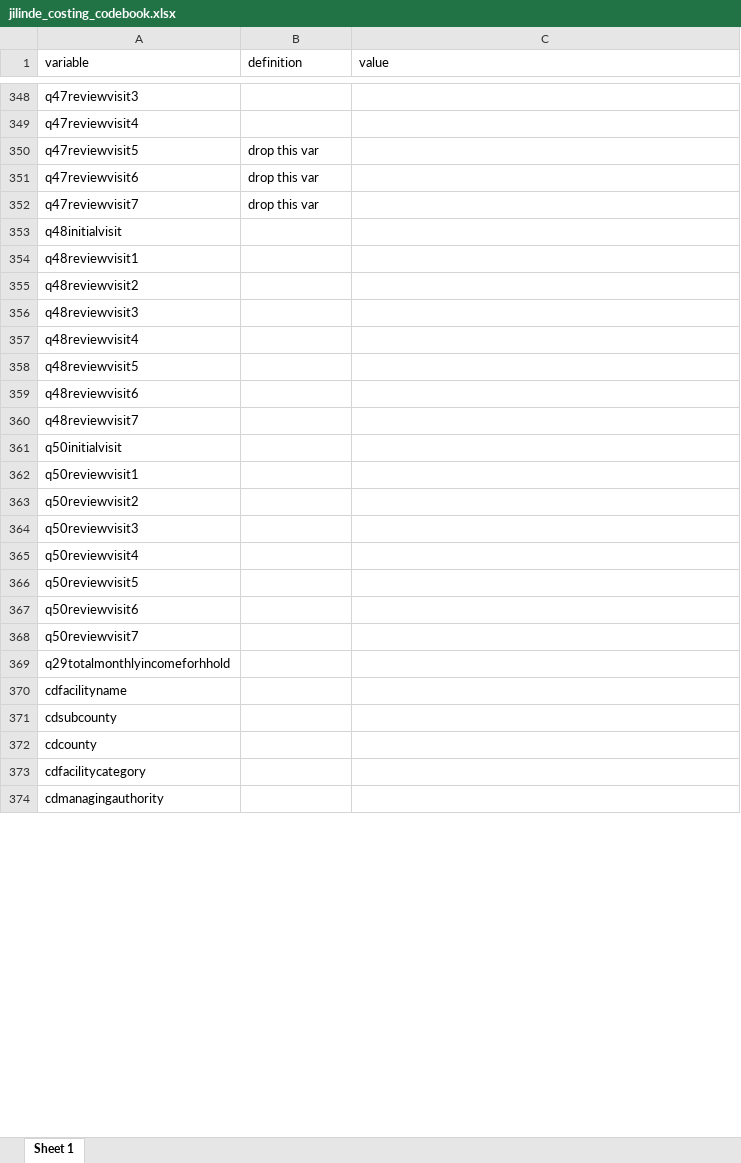
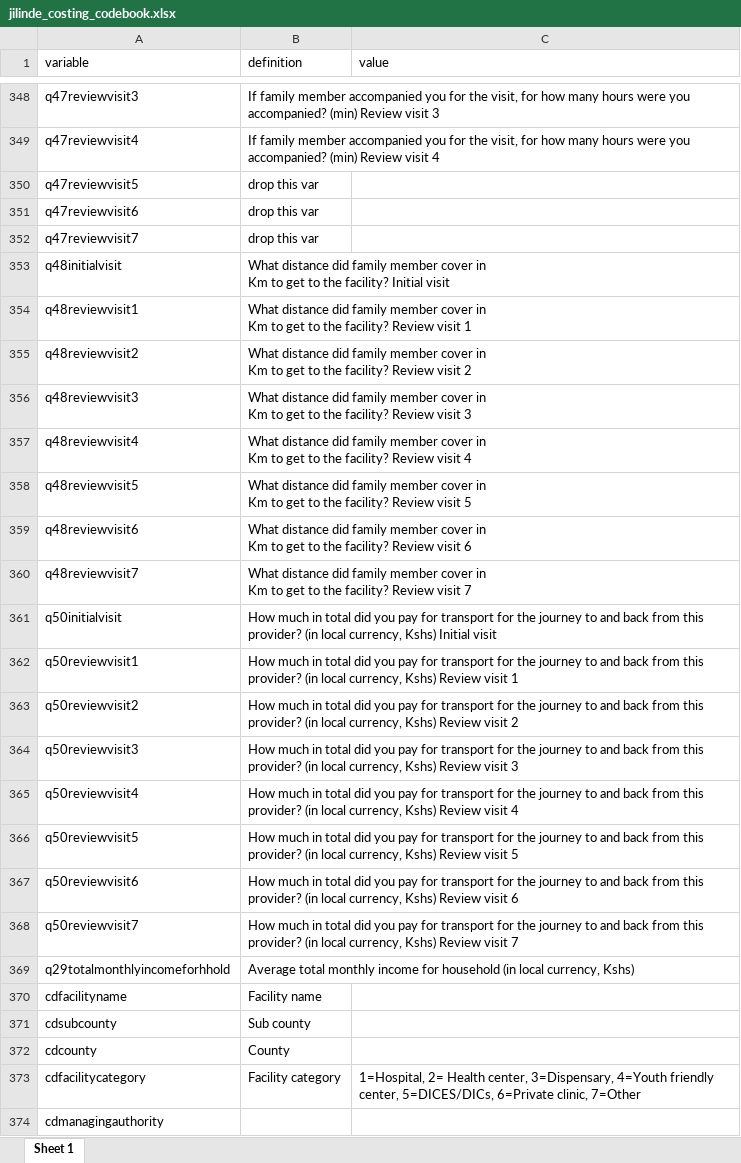
Before and after one commit to VEuPathDB/ApiCommonData, an Excel workbook: Load/ontology/Gates/jilinde_cost_cross_sectional/jilinde_costing_codebook.xlsx, sheet Sheet 1, drawn as a sheet; only a part is shown, gaps mark what is left out; values as stored, in another font and other column widths than the file's, no borders; ↵ is a line break in a cell; the diff covers the shown part only; the diff names each change by its address in the sheet, - before the commit and + after, or states it on an @@ line.

```diff
--- a/Load/ontology/Gates/jilinde_cost_cross_sectional/jilinde_costing_codebook.xlsx (sheet Sheet 1)
+++ b/Load/ontology/Gates/jilinde_cost_cross_sectional/jilinde_costing_codebook.xlsx (sheet Sheet 1)
-B348 (definition): (empty)
+B348 (definition): If family member accompanied you for the visit, for how many hours were you accompanied? (min) Review visit 3
-B349 (definition): (empty)
+B349 (definition): If family member accompanied you for the visit, for how many hours were you accompanied? (min) Review visit 4
-B353 (definition): (empty)
+B353 (definition): What distance did family member cover in ↵ Km to get to the facility? Initial visit
-B354 (definition): (empty)
+B354 (definition): What distance did family member cover in ↵ Km to get to the facility? Review visit 1
-B355 (definition): (empty)
+B355 (definition): What distance did family member cover in ↵ Km to get to the facility? Review visit 2
-B356 (definition): (empty)
+B356 (definition): What distance did family member cover in ↵ Km to get to the facility? Review visit 3
-B357 (definition): (empty)
+B357 (definition): What distance did family member cover in ↵ Km to get to the facility? Review visit 4
-B358 (definition): (empty)
+B358 (definition): What distance did family member cover in ↵ Km to get to the facility? Review visit 5
-B359 (definition): (empty)
+B359 (definition): What distance did family member cover in ↵ Km to get to the facility? Review visit 6
-B360 (definition): (empty)
+B360 (definition): What distance did family member cover in ↵ Km to get to the facility? Review visit 7
-B361 (definition): (empty)
+B361 (definition): How much in total did you pay for transport for the journey to and back from this provider? (in local currency, Kshs) Initial visit
-B362 (definition): (empty)
+B362 (definition): How much in total did you pay for transport for the journey to and back from this provider? (in local currency, Kshs) Review visit 1
-B363 (definition): (empty)
+B363 (definition): How much in total did you pay for transport for the journey to and back from this provider? (in local currency, Kshs) Review visit 2
-B364 (definition): (empty)
+B364 (definition): How much in total did you pay for transport for the journey to and back from this provider? (in local currency, Kshs) Review visit 3
-B365 (definition): (empty)
+B365 (definition): How much in total did you pay for transport for the journey to and back from this provider? (in local currency, Kshs) Review visit 4
-B366 (definition): (empty)
+B366 (definition): How much in total did you pay for transport for the journey to and back from this provider? (in local currency, Kshs) Review visit 5
-B367 (definition): (empty)
+B367 (definition): How much in total did you pay for transport for the journey to and back from this provider? (in local currency, Kshs) Review visit 6
-B368 (definition): (empty)
+B368 (definition): How much in total did you pay for transport for the journey to and back from this provider? (in local currency, Kshs) Review visit 7
-B369 (definition): (empty)
+B369 (definition): Average total monthly income for household (in local currency, Kshs)
-B370 (definition): (empty)
+B370 (definition): Facility name
-B371 (definition): (empty)
+B371 (definition): Sub county
-B372 (definition): (empty)
+B372 (definition): County
-B373 (definition): (empty)
+B373 (definition): Facility category
-C373 (value): (empty)
+C373 (value): 1=Hospital, 2= Health center, 3=Dispensary, 4=Youth friendly center, 5=DICES/DICs, 6=Private clinic, 7=Other
```
Also changed, not shown: 505 edited cells elsewhere in this sheet, 4 other files.
